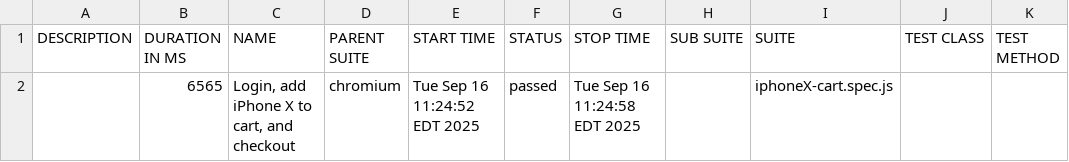
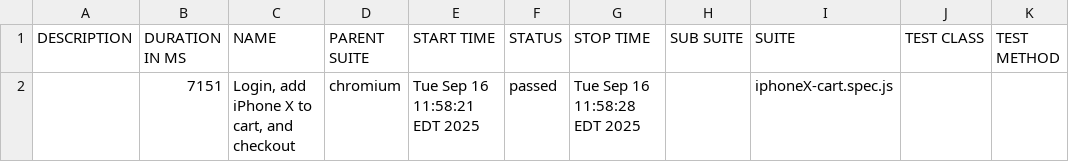
Before and after one commit to ashachamoli/AIAGENTMCP, a CSV file: allure-report/data/suites.csv, drawn as a sheet.

Commit message:
Test: run Playwright test in default mode

```diff
--- a/allure-report/data/suites.csv
+++ b/allure-report/data/suites.csv
@@ -1,2 +1,2 @@
 "DESCRIPTION","DURATION IN MS","NAME","PARENT SUITE","START TIME","STATUS","STOP TIME","SUB SUITE","SUITE","TEST CLASS","TEST METHOD"
-"","6565","Login, add iPhone X to cart, and checkout","chromium","Tue Sep 16 11:24:52 EDT 2025","passed","Tue Sep 16 11:24:58 EDT 2025","","iphoneX-cart.spec.js","",""
+"","7151","Login, add iPhone X to cart, and checkout","chromium","Tue Sep 16 11:58:21 EDT 2025","passed","Tue Sep 16 11:58:28 EDT 2025","","iphoneX-cart.spec.js","",""
```
Also changed, not shown: 22 other files.
